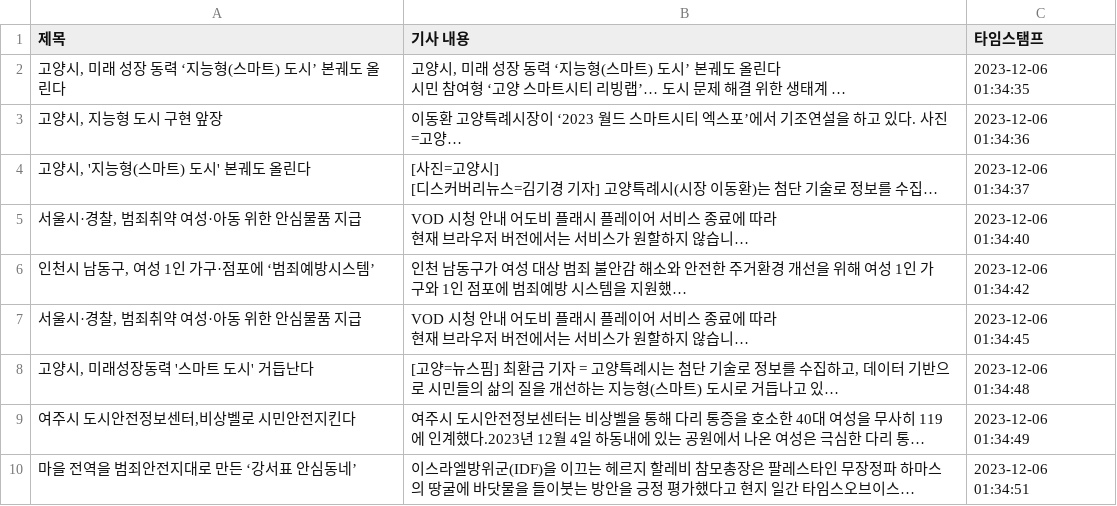
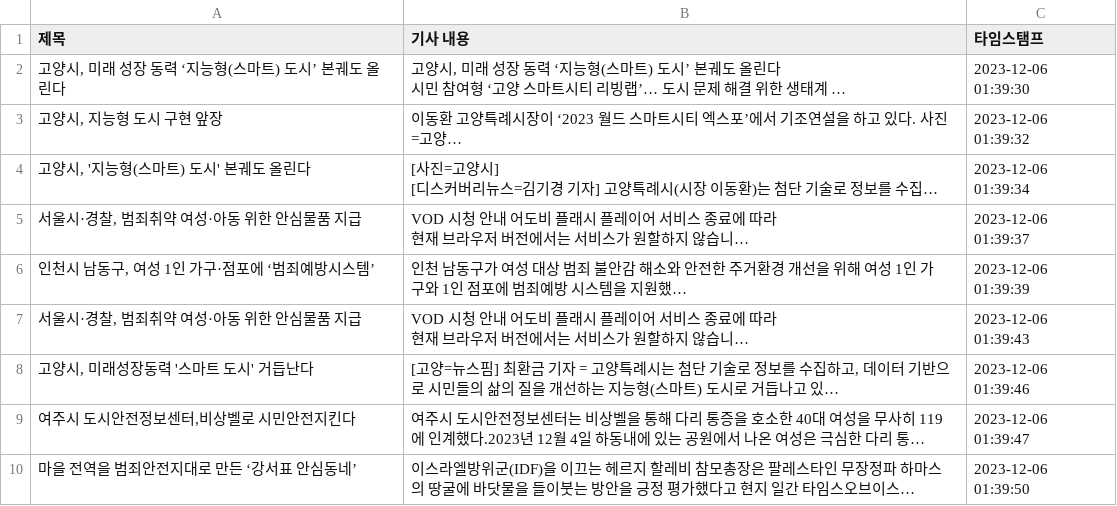
Before and after one commit to YeryungCho/Term_Project-1, a CSV file: CarrotMarket/JiHyeon/AutoCrawling/emergencybellNews.csv, drawn as a sheet; long unchanged cells end in …; the diff names each change by its address in the sheet, - before the commit and + after, or states it on an @@ line.

Commit message:
Auto - Update data with Scraping

```diff
--- a/CarrotMarket/JiHyeon/AutoCrawling/emergencybellNews.csv
+++ b/CarrotMarket/JiHyeon/AutoCrawling/emergencybellNews.csv
-C2 (타임스탬프): 2023-12-06 01:34:35
+C2 (타임스탬프): 2023-12-06 01:39:30
-C3 (타임스탬프): 2023-12-06 01:34:36
+C3 (타임스탬프): 2023-12-06 01:39:32
-C4 (타임스탬프): 2023-12-06 01:34:37
+C4 (타임스탬프): 2023-12-06 01:39:34
-C5 (타임스탬프): 2023-12-06 01:34:40
+C5 (타임스탬프): 2023-12-06 01:39:37
-C6 (타임스탬프): 2023-12-06 01:34:42
+C6 (타임스탬프): 2023-12-06 01:39:39
-C7 (타임스탬프): 2023-12-06 01:34:45
+C7 (타임스탬프): 2023-12-06 01:39:43
-C8 (타임스탬프): 2023-12-06 01:34:48
+C8 (타임스탬프): 2023-12-06 01:39:46
-C9 (타임스탬프): 2023-12-06 01:34:49
+C9 (타임스탬프): 2023-12-06 01:39:47
-C10 (타임스탬프): 2023-12-06 01:34:51
+C10 (타임스탬프): 2023-12-06 01:39:50
```
Also changed, not shown: 5 other files.
